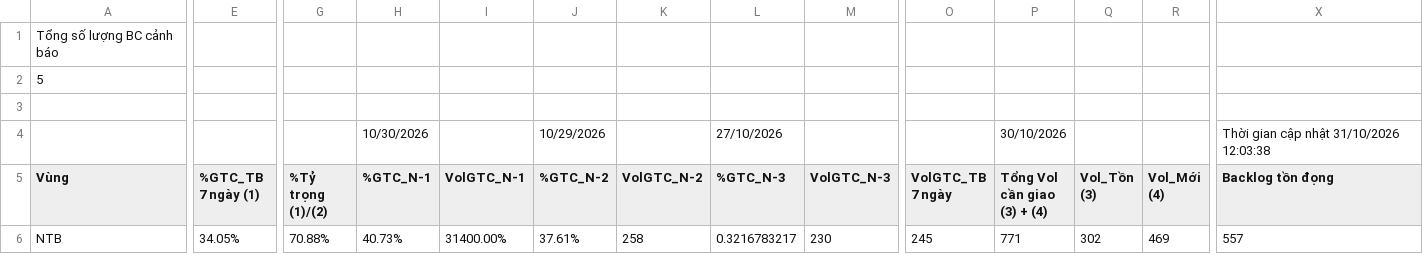
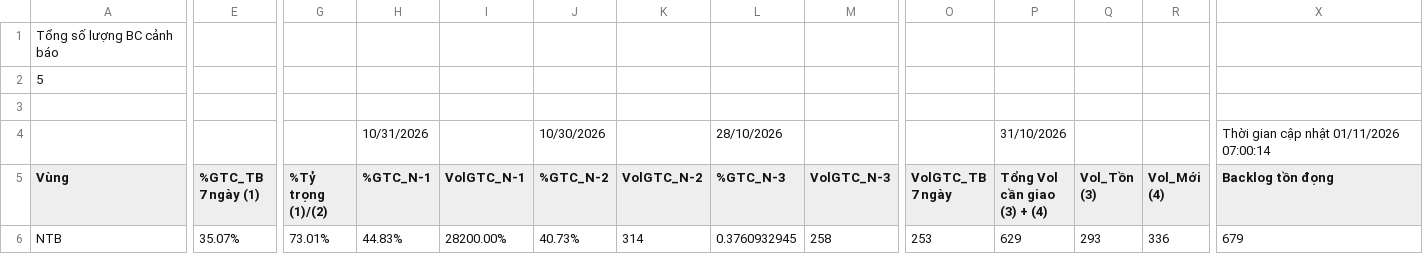
Before and after one commit to thuyntt2-creator/namtrungbo, a CSV file: buu_cuc_bat_on.csv, drawn as a sheet; only a part is shown, gaps mark what is left out; the diff covers the shown part only; the diff names each change by its address in the sheet, - before the commit and + after, or states it on an @@ line.

```diff
--- a/buu_cuc_bat_on.csv
+++ b/buu_cuc_bat_on.csv
-H4 (%GTC_N-1): 10/30/2026
+H4 (%GTC_N-1): 10/31/2026
-J4 (%GTC_N-2): 10/29/2026
+J4 (%GTC_N-2): 10/30/2026
-L4 (%GTC_N-3): 27/10/2026
+L4 (%GTC_N-3): 28/10/2026
-P4 (Tổng Vol cần giao (3) + (4)): 30/10/2026
+P4 (Tổng Vol cần giao (3) + (4)): 31/10/2026
-X4 (Backlog tồn đọng): Thời gian cập nhật 31/10/2026 12:03:38
+X4 (Backlog tồn đọng): Thời gian cập nhật 01/11/2026 07:00:14
-E6 (%GTC_TB 7 ngày (1)): 34.05%
+E6 (%GTC_TB 7 ngày (1)): 35.07%
-G6 (%Tỷ trọng (1)/(2)): 70.88%
+G6 (%Tỷ trọng (1)/(2)): 73.01%
-H6 (%GTC_N-1): 40.73%
+H6 (%GTC_N-1): 44.83%
-I6 (VolGTC_N-1): 31400.00%
+I6 (VolGTC_N-1): 28200.00%
-J6 (%GTC_N-2): 37.61%
+J6 (%GTC_N-2): 40.73%
-K6 (VolGTC_N-2): 258
+K6 (VolGTC_N-2): 314
-L6 (%GTC_N-3): 0.3216783217
+L6 (%GTC_N-3): 0.3760932945
-M6 (VolGTC_N-3): 230
+M6 (VolGTC_N-3): 258
-O6 (VolGTC_TB 7 ngày): 245
+O6 (VolGTC_TB 7 ngày): 253
-P6 (Tổng Vol cần giao (3) + (4)): 771
+P6 (Tổng Vol cần giao (3) + (4)): 629
-Q6 (Vol_Tồn (3)): 302
+Q6 (Vol_Tồn (3)): 293
-R6 (Vol_Mới (4)): 469
+R6 (Vol_Mới (4)): 336
-X6 (Backlog tồn đọng): 557
+X6 (Backlog tồn đọng): 679
```
Also changed, not shown: 1 added row, 1 removed row and 51 edited cells elsewhere in this file, opr_opr.csv, 23 other files.
